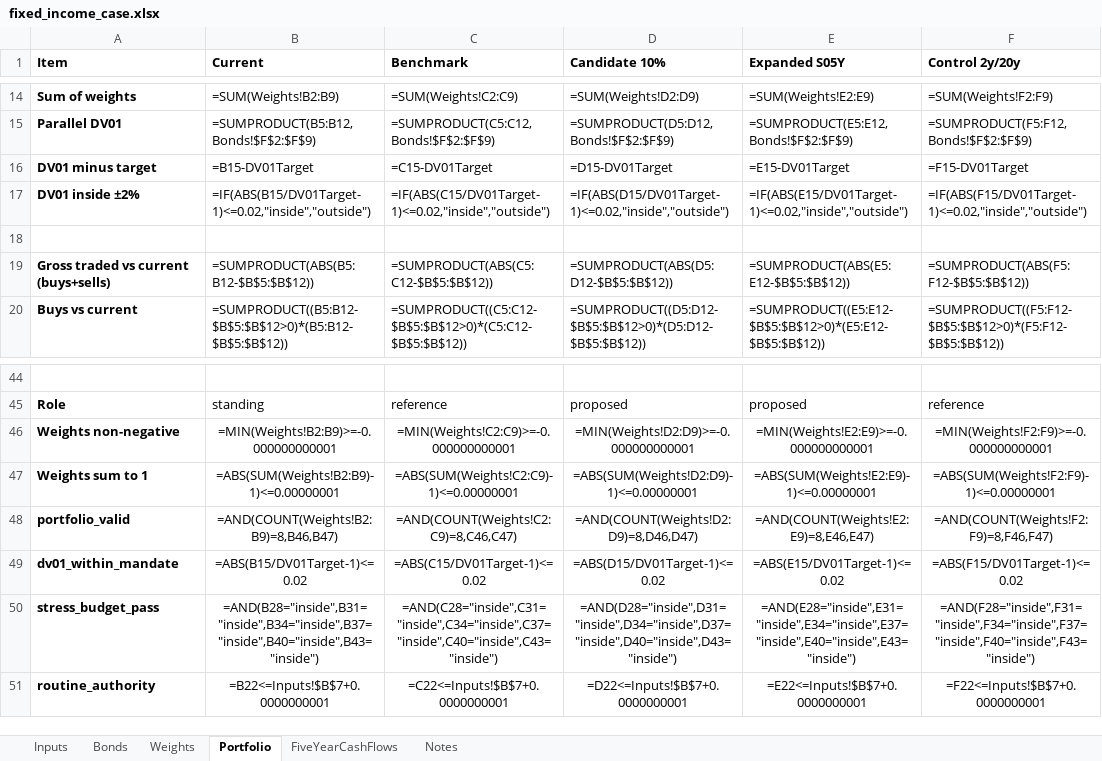
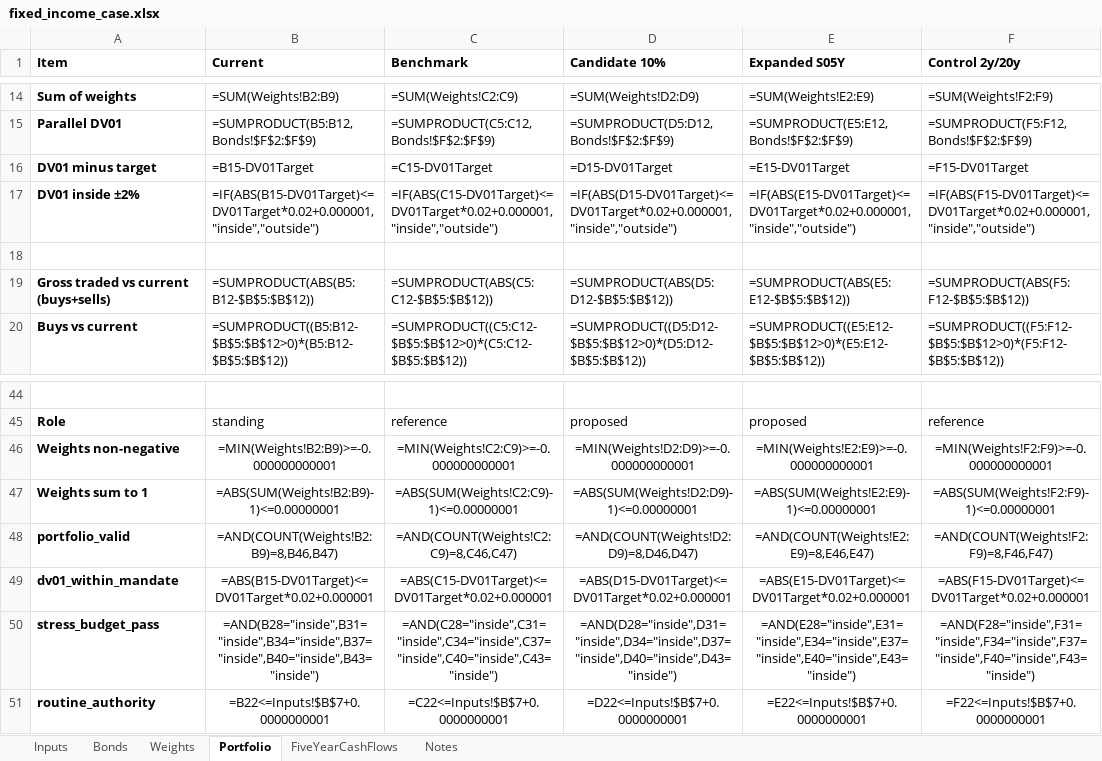
Before and after one commit to zongmaow/fixed-income-curve-risk, an Excel workbook: fixed_income_case.xlsx, sheet Portfolio, drawn as a sheet; only a part is shown, gaps mark what is left out; values as stored, in another font and other column widths than the file's, no borders; formulas are shown in place of their values; conditional formats not drawn; the diff names each change by its address in the sheet, - before the commit and + after, or states it on an @@ line.

```diff
--- a/fixed_income_case.xlsx (sheet Portfolio)
+++ b/fixed_income_case.xlsx (sheet Portfolio)
-B17 (Current): =IF(ABS(B15/DV01Target-1)<=0.02,"inside","outside")
+B17 (Current): =IF(ABS(B15-DV01Target)<=DV01Target*0.02+0.000001,"inside","outside")
-C17 (Benchmark): =IF(ABS(C15/DV01Target-1)<=0.02,"inside","outside")
+C17 (Benchmark): =IF(ABS(C15-DV01Target)<=DV01Target*0.02+0.000001,"inside","outside")
-D17 (Candidate 10%): =IF(ABS(D15/DV01Target-1)<=0.02,"inside","outside")
+D17 (Candidate 10%): =IF(ABS(D15-DV01Target)<=DV01Target*0.02+0.000001,"inside","outside")
-E17 (Expanded S05Y): =IF(ABS(E15/DV01Target-1)<=0.02,"inside","outside")
+E17 (Expanded S05Y): =IF(ABS(E15-DV01Target)<=DV01Target*0.02+0.000001,"inside","outside")
-F17 (Control 2y/20y): =IF(ABS(F15/DV01Target-1)<=0.02,"inside","outside")
+F17 (Control 2y/20y): =IF(ABS(F15-DV01Target)<=DV01Target*0.02+0.000001,"inside","outside")
-B49 (Current): =ABS(B15/DV01Target-1)<=0.02
+B49 (Current): =ABS(B15-DV01Target)<=DV01Target*0.02+0.000001
-C49 (Benchmark): =ABS(C15/DV01Target-1)<=0.02
+C49 (Benchmark): =ABS(C15-DV01Target)<=DV01Target*0.02+0.000001
-D49 (Candidate 10%): =ABS(D15/DV01Target-1)<=0.02
+D49 (Candidate 10%): =ABS(D15-DV01Target)<=DV01Target*0.02+0.000001
-E49 (Expanded S05Y): =ABS(E15/DV01Target-1)<=0.02
+E49 (Expanded S05Y): =ABS(E15-DV01Target)<=DV01Target*0.02+0.000001
-F49 (Control 2y/20y): =ABS(F15/DV01Target-1)<=0.02
+F49 (Control 2y/20y): =ABS(F15-DV01Target)<=DV01Target*0.02+0.000001
```
Also changed, not shown: 8 other files.
